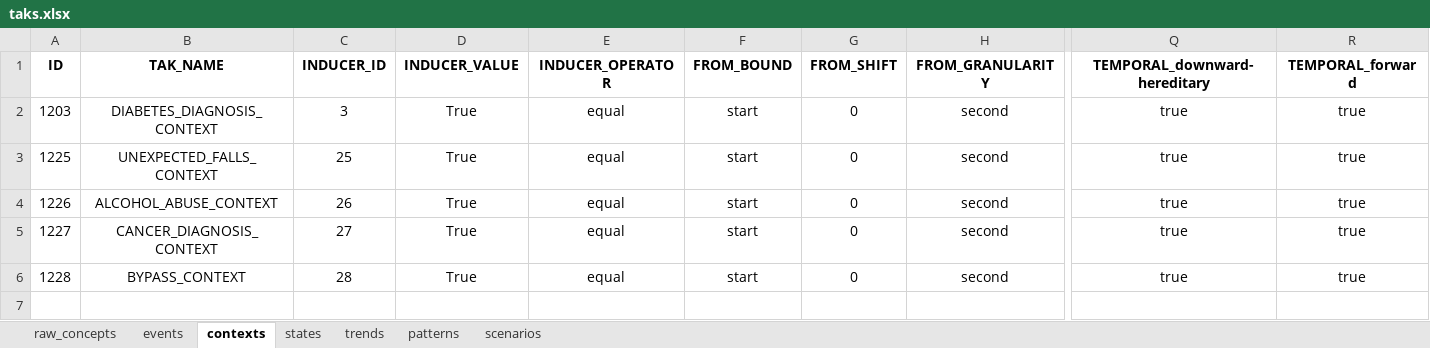
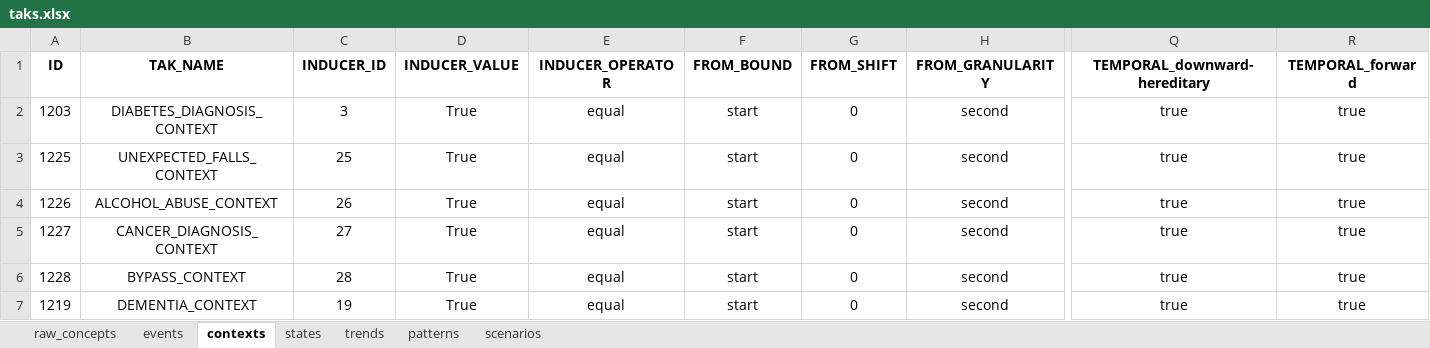
Before and after one commit to shaharoded/TAKAutomator, an Excel workbook: taks.xlsx, sheet contexts, drawn as a sheet; only a part is shown, gaps mark what is left out; values as stored, in another font and other column widths than the file's, no borders; rows hold the shown columns only; the diff names each change by its address in the sheet, - before the commit and + after, or states it on an @@ line.

```diff
--- a/taks.xlsx (sheet contexts)
+++ b/taks.xlsx (sheet contexts)
+row 7: 1219 | DEMENTIA_CONTEXT | 19 | True | equal | start | 0 | second | true | true
```
Also changed, not shown: sheet events, sheet raw_concepts, formulas that keep their value.
